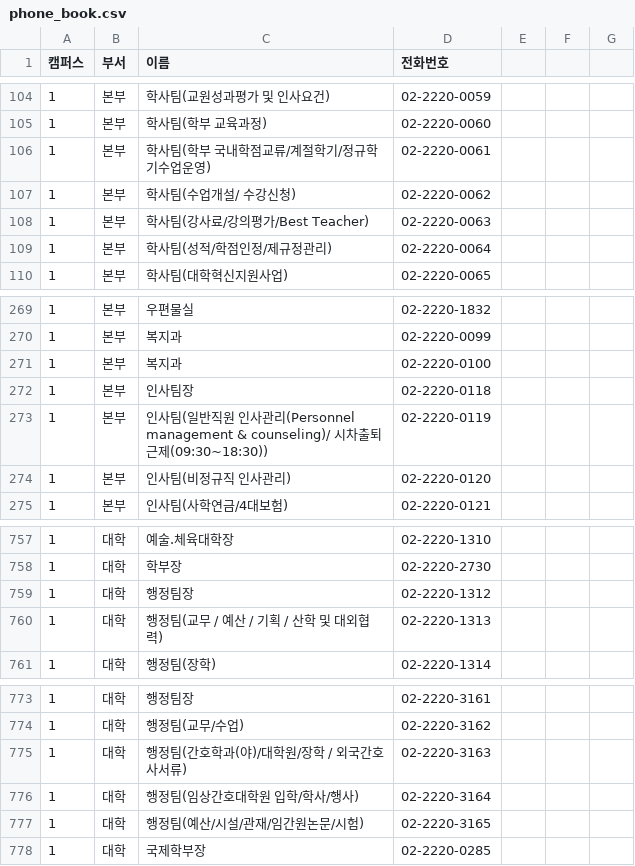
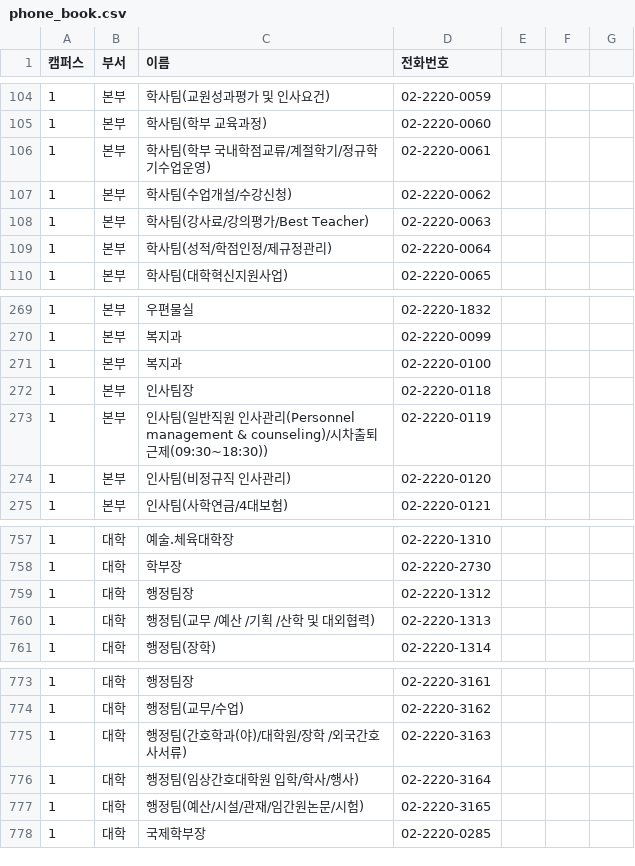
Before and after one commit to jil8885/API-for-ERICA, a CSV file: school/phone_book.csv, drawn as a sheet; only a part is shown, gaps mark what is left out; the diff covers the shown part only.

```diff
--- a/school/phone_book.csv
+++ b/school/phone_book.csv
@@ -106,3 +106,3 @@
 1,본부,학사팀(학부 국내학점교류/계절학기/정규학기수업운영),02-2220-0061
-1,본부,학사팀(수업개설/ 수강신청),02-2220-0062
+1,본부,학사팀(수업개설/수강신청),02-2220-0062
 1,본부,학사팀(강사료/강의평가/Best Teacher),02-2220-0063
@@ -272,3 +272,3 @@
 1,본부,인사팀장,02-2220-0118
-1,본부,인사팀(일반직원 인사관리(Personnel management & counseling)/ 시차출퇴근제(09:30~18:30)),02-2220-0119
+1,본부,인사팀(일반직원 인사관리(Personnel management & counseling)/시차출퇴근제(09:30~18:30)),02-2220-0119
 1,본부,인사팀(비정규직 인사관리),02-2220-0120
@@ -759,3 +759,3 @@
 1,대학,행정팀장,02-2220-1312
-1,대학,행정팀(교무 / 예산 / 기획 / 산학 및 대외협력),02-2220-1313
+1,대학,행정팀(교무 /예산 /기획 /산학 및 대외협력),02-2220-1313
 1,대학,행정팀(장학),02-2220-1314
@@ -774,3 +774,3 @@
 1,대학,행정팀(교무/수업),02-2220-3162
-1,대학,행정팀(간호학과(야)/대학원/장학 / 외국간호사서류),02-2220-3163
+1,대학,행정팀(간호학과(야)/대학원/장학 /외국간호사서류),02-2220-3163
 1,대학,행정팀(임상간호대학원 입학/학사/행사),02-2220-3164
```
Also changed, not shown: 35 edited cells elsewhere in this file.
